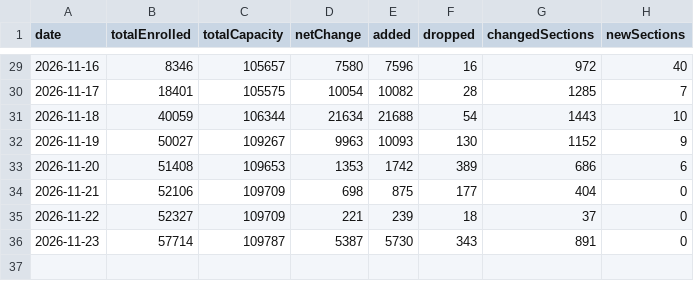
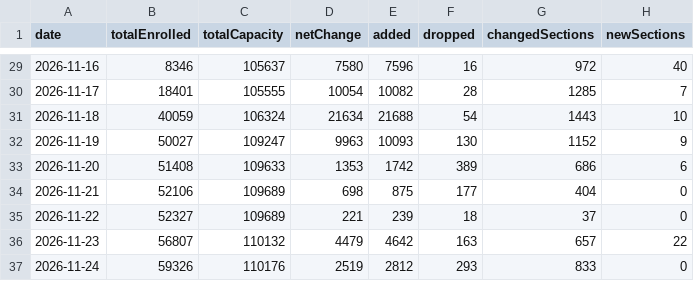
Before and after one commit to ziruiKong/macweb.github.io, a CSV file: site/antivergil/data/enrollment-history/2027-Spring-summary.csv, drawn as a sheet; only a part is shown, gaps mark what is left out; the diff covers the shown part only.

```diff
--- a/site/antivergil/data/enrollment-history/2027-Spring-summary.csv
+++ b/site/antivergil/data/enrollment-history/2027-Spring-summary.csv
@@ -29,8 +29,9 @@ date,totalEnrolled,totalCapacity,netChange,added,dropped,changedSections,newSect
-2026-11-16,8346,105657,7580,7596,16,972,40
-2026-11-17,18401,105575,10054,10082,28,1285,7
-2026-11-18,40059,106344,21634,21688,54,1443,10
-2026-11-19,50027,109267,9963,10093,130,1152,9
-2026-11-20,51408,109653,1353,1742,389,686,6
-2026-11-21,52106,109709,698,875,177,404,0
-2026-11-22,52327,109709,221,239,18,37,0
-2026-11-23,57714,109787,5387,5730,343,891,0
+2026-11-16,8346,105637,7580,7596,16,972,40
+2026-11-17,18401,105555,10054,10082,28,1285,7
+2026-11-18,40059,106324,21634,21688,54,1443,10
+2026-11-19,50027,109247,9963,10093,130,1152,9
+2026-11-20,51408,109633,1353,1742,389,686,6
+2026-11-21,52106,109689,698,875,177,404,0
+2026-11-22,52327,109689,221,239,18,37,0
+2026-11-23,56807,110132,4479,4642,163,657,22
+2026-11-24,59326,110176,2519,2812,293,833,0
```
Also changed, not shown: 27 edited cells elsewhere in this file, 9 other files.
